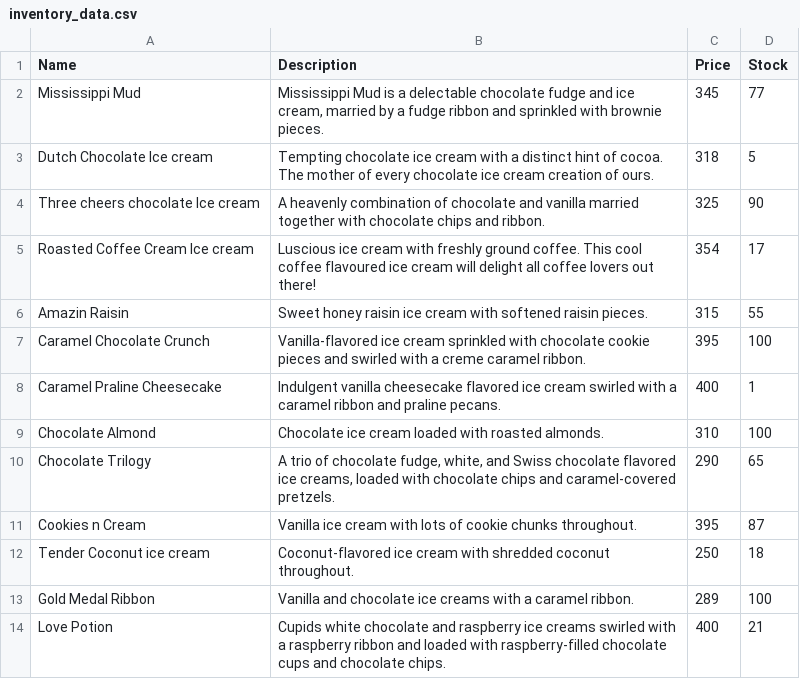
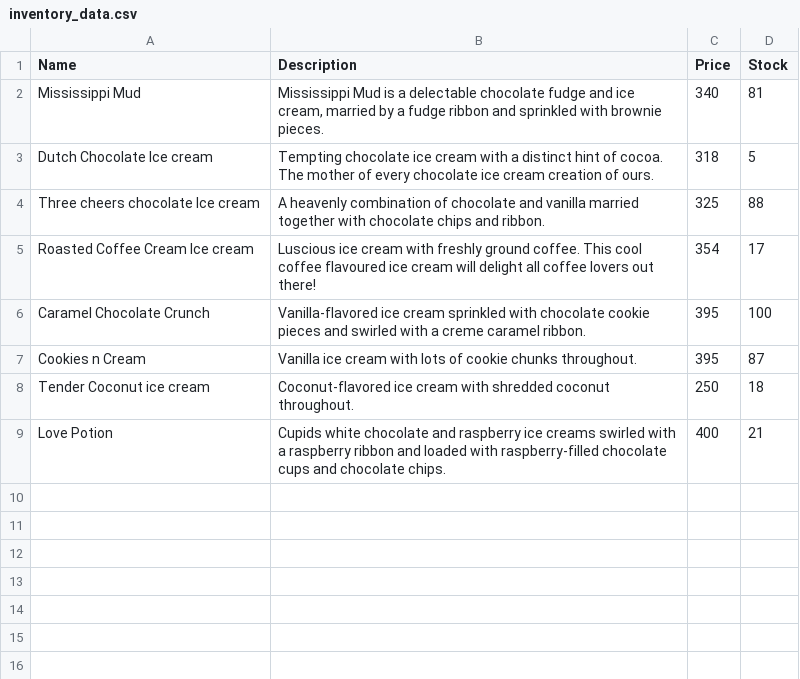
Before and after one commit to robinsingh051/inventory-management, a CSV file: inventory_data.csv, drawn as a sheet.

```diff
--- a/inventory_data.csv
+++ b/inventory_data.csv
@@ -1,14 +1,9 @@
 Name,Description,Price,Stock
-Mississippi Mud,"Mississippi Mud is a delectable chocolate fudge and ice cream, married by a fudge ribbon and sprinkled with brownie pieces.",345,77
+Mississippi Mud,"Mississippi Mud is a delectable chocolate fudge and ice cream, married by a fudge ribbon and sprinkled with brownie pieces.",340,81
 Dutch Chocolate Ice cream,Tempting chocolate ice cream with a distinct hint of cocoa. The mother of every chocolate ice cream creation of ours.,318,5
-Three cheers chocolate Ice cream,A heavenly combination of chocolate and vanilla married together with chocolate chips and ribbon.,325,90
+Three cheers chocolate Ice cream,A heavenly combination of chocolate and vanilla married together with chocolate chips and ribbon.,325,88
 Roasted Coffee Cream Ice cream,Luscious ice cream with freshly ground coffee. This cool coffee flavoured ice cream will delight all coffee lovers out there!,354,17
-Amazin Raisin,Sweet honey raisin ice cream with softened raisin pieces.,315,55
 Caramel Chocolate Crunch,Vanilla-flavored ice cream sprinkled with chocolate cookie pieces and swirled with a creme caramel ribbon.,395,100
-Caramel Praline Cheesecake,Indulgent vanilla cheesecake flavored ice cream swirled with a caramel ribbon and praline pecans.,400,1
-Chocolate Almond,Chocolate ice cream loaded with roasted almonds.,310,100
-Chocolate Trilogy,"A trio of chocolate fudge, white, and Swiss chocolate flavored ice creams, loaded with chocolate chips and caramel-covered pretzels.",290,65
 Cookies n Cream,Vanilla ice cream with lots of cookie chunks throughout.,395,87
 Tender Coconut ice cream,Coconut-flavored ice cream with shredded coconut throughout.,250,18
-Gold Medal Ribbon,Vanilla and chocolate ice creams with a caramel ribbon.,289,100
 Love Potion,Cupids white chocolate and raspberry ice creams swirled with a raspberry ribbon and loaded with raspberry-filled chocolate cups and chocolate chips.,400,21
```
Also changed, not shown: 2 other files.
